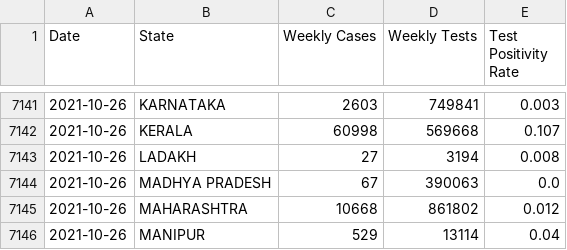
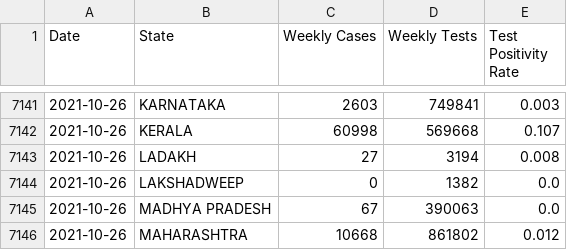
Before and after one commit to priva13/Covid-19_Bharat_records, a CSV file: statedata.csv, drawn as a sheet; only a part is shown, gaps mark what is left out; the shorter side is filled out with more unchanged rows.

```diff
--- a/statedata.csv
+++ b/statedata.csv
@@ -7143,2 +7143,3 @@ Date,State,Weekly Cases,Weekly Tests,Test Positivity Rate
 2021-10-26,LADAKH,27,3194,0.008
+2021-10-26,LAKSHADWEEP,0,1382,0.0
 2021-10-26,MADHYA PRADESH,67,390063,0.0
```
